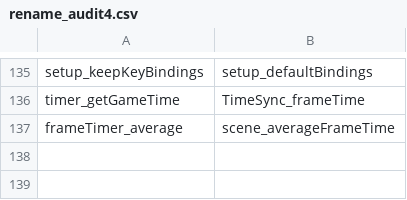
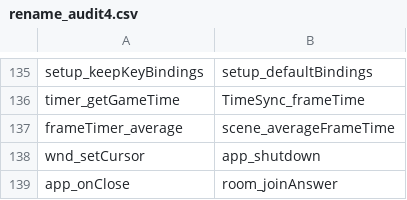
Before and after one commit to sekuza009/axis-recomp, a CSV file: tools/names/rename_audit4.csv, drawn as a sheet; only a part is shown, gaps mark what is left out; the diff names each change by its address in the sheet, - before the commit and + after, or states it on an @@ line.

```diff
--- a/tools/names/rename_audit4.csv
+++ b/tools/names/rename_audit4.csv
+row 138: wnd_setCursor | app_shutdown
+row 139: app_onClose | room_joinAnswer
```
Also changed, not shown: tools/names/globals17.csv, tools/names/globals2.csv, 15 other files.
